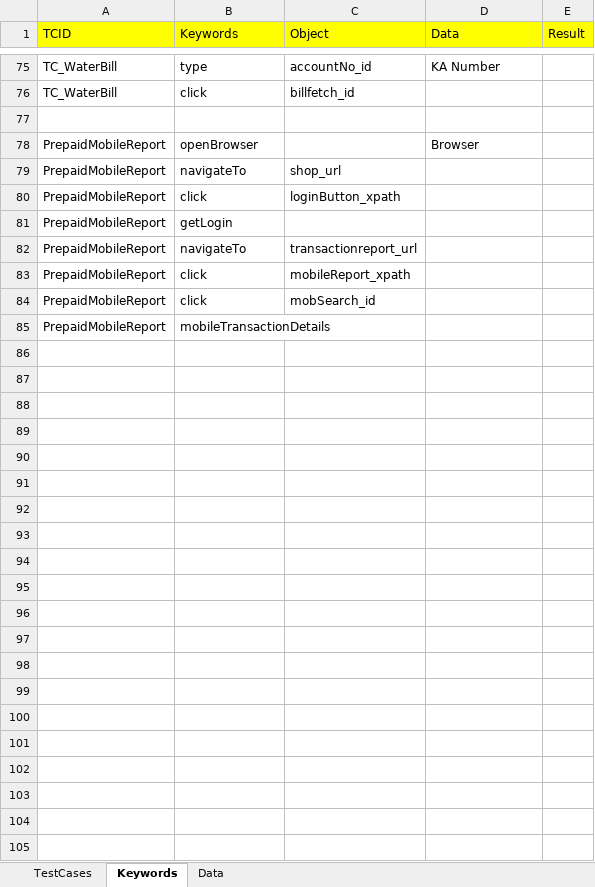
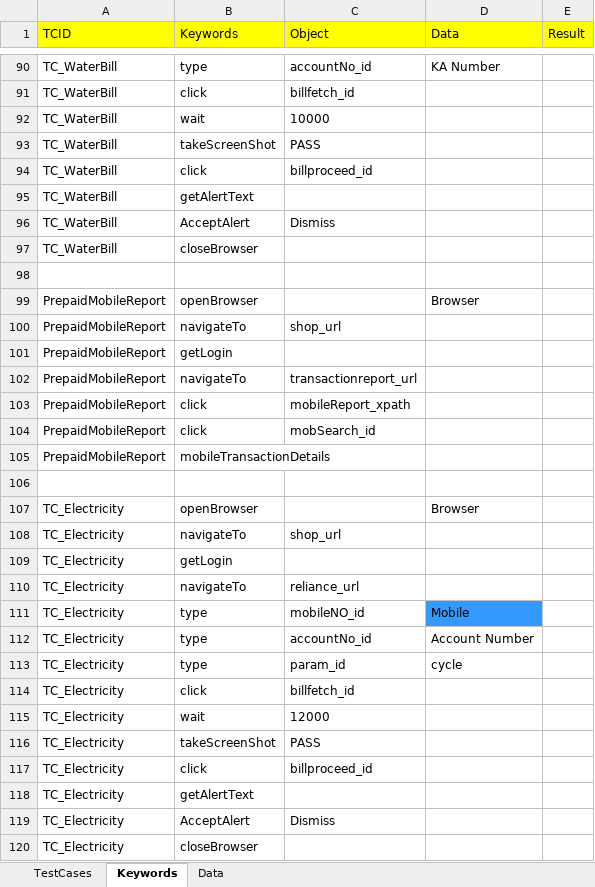
Before and after one commit to Ajinkya2893/Web, an Excel workbook: ExcelSheets/Shop.xlsx, sheet Keywords, drawn as a sheet; only a part is shown, gaps mark what is left out; values as stored, in another font and other column widths than the file's, no borders; removed rows and columns are numbered as before the commit, all else as after; the diff covers the shown part only; the diff names each change by its address in the sheet, - before the commit and + after, or states it on an @@ line.

```diff
--- a/ExcelSheets/Shop.xlsx (sheet Keywords)
+++ b/ExcelSheets/Shop.xlsx (sheet Keywords)
+row 92: TC_WaterBill | wait | 10000
+row 93: TC_WaterBill | takeScreenShot | PASS
+row 94: TC_WaterBill | click | billproceed_id
+row 95: TC_WaterBill | getAlertText
+row 96: TC_WaterBill | AcceptAlert | Dismiss
+row 97: TC_WaterBill | closeBrowser
-row 80: PrepaidMobileReport | click | loginButton_xpath
+row 106: (empty)
+row 107: TC_Electricity | openBrowser |  | Browser
+row 108: TC_Electricity | navigateTo | shop_url
+row 109: TC_Electricity | getLogin
+row 110: TC_Electricity | navigateTo | reliance_url
+row 111: TC_Electricity | type | mobileNO_id | Mobile
+row 112: TC_Electricity | type | accountNo_id | Account Number
+row 113: TC_Electricity | type | param_id | cycle
+row 114: TC_Electricity | click | billfetch_id
+row 115: TC_Electricity | wait | 12000
+row 116: TC_Electricity | takeScreenShot | PASS
+row 117: TC_Electricity | click | billproceed_id
+row 118: TC_Electricity | getAlertText
+row 119: TC_Electricity | AcceptAlert | Dismiss
+row 120: TC_Electricity | closeBrowser
```
Also changed, not shown: 21 added rows, 6 removed rows, 6 edited cells and cell formats elsewhere in this sheet, sheet Data, sheet TestCases, ExcelSheets/REMIT/TC_Remit.xlsx, ExcelSheets/SHOP/Shop.xlsx, 6 other files.
